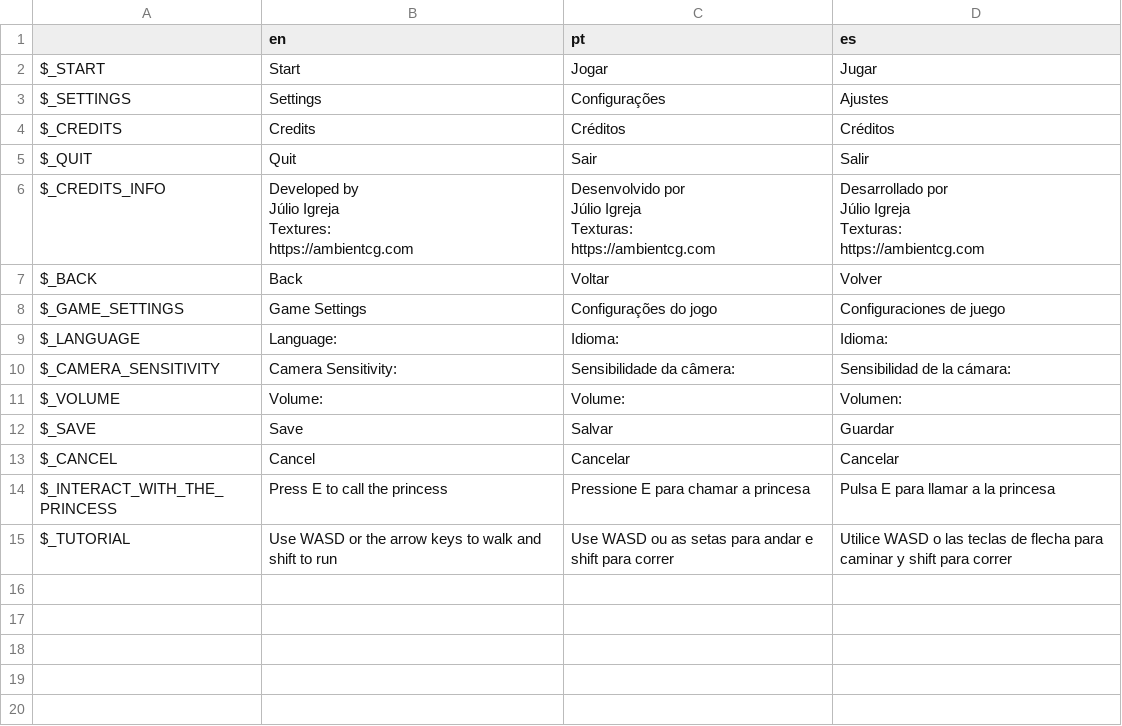
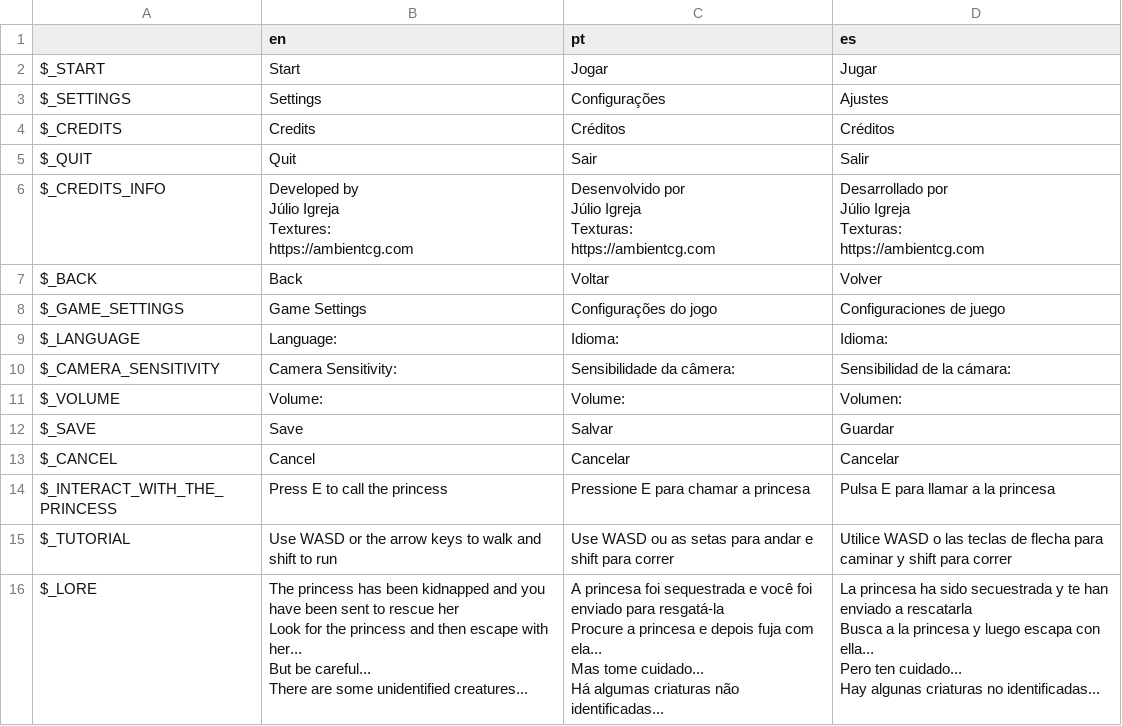
Before and after one commit to JulioEvencio/silmance, a CSV file: Silmance/translations/silmance.csv, drawn as a sheet.

Commit message:
added: screen for lore

```diff
--- a/Silmance/translations/silmance.csv
+++ b/Silmance/translations/silmance.csv
@@ -27 +27,14 @@ $_INTERACT_WITH_THE_PRINCESS,Press E to call the princess,Pressione E para chama
 $_TUTORIAL,Use WASD or the arrow keys to walk and shift to run,Use WASD ou as setas para andar e shift para correr,Utilice WASD o las teclas de flecha para caminar y shift para correr
+$_LORE,"The princess has been kidnapped and you have been sent to rescue her
+
+Look for the princess and then escape with her...
+But be careful...
+There are some unidentified creatures...","A princesa foi sequestrada e você foi enviado para resgatá-la
+
+Procure a princesa e depois fuja com ela...
+Mas tome cuidado...
+Há algumas criaturas não identificadas...","La princesa ha sido secuestrada y te han enviado a rescatarla
+
+Busca a la princesa y luego escapa con ella...
+Pero ten cuidado...
+Hay algunas criaturas no identificadas..."
```
Also changed, not shown: 9 other files.
